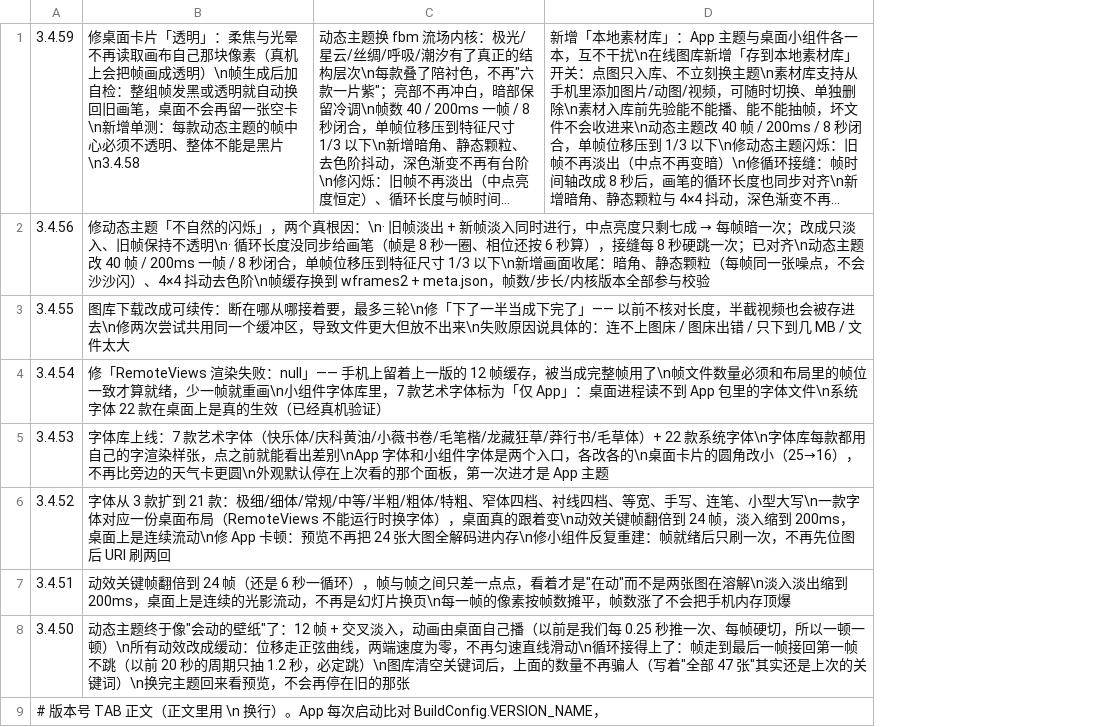
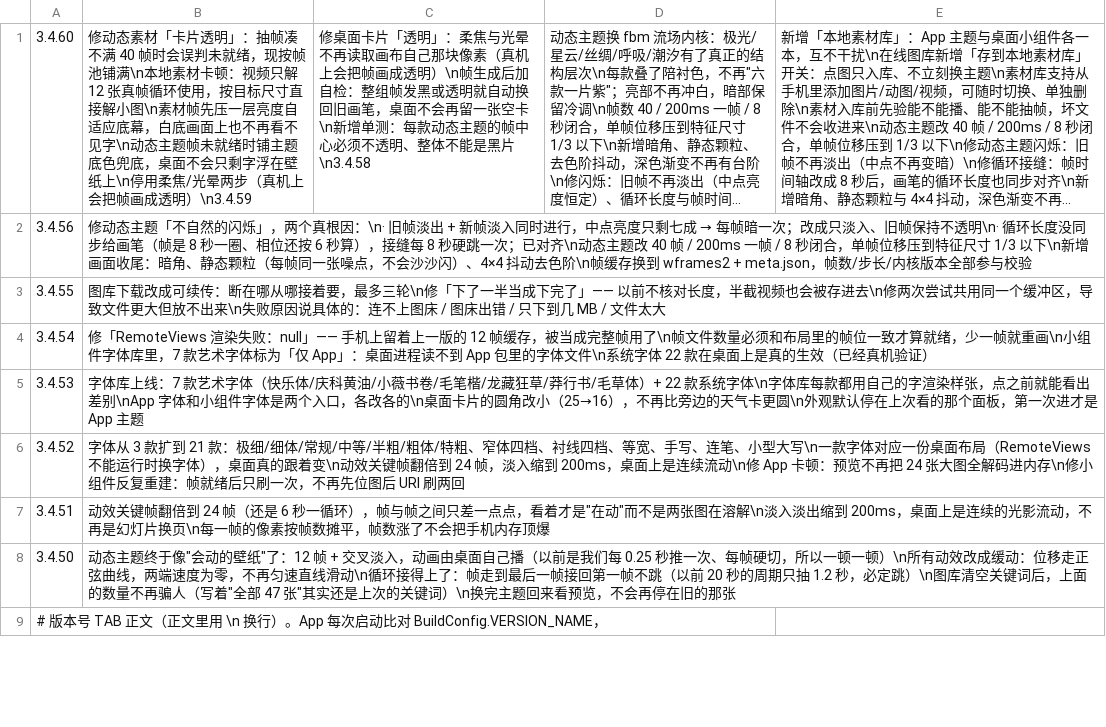
Before and after one commit to chuying8ban/campus-client, a TSV file: app/src/main/assets/changelog.tsv, drawn as a sheet; only a part is shown; long unchanged cells end in …; the diff names each change by its address in the sheet, - before the commit and + after, or states it on an @@ line.

```diff
--- a/app/src/main/assets/changelog.tsv
+++ b/app/src/main/assets/changelog.tsv
+column C, row 1: 修桌面卡片「透明」：柔焦与光晕不再读取画布自己那块像素（真机上会把帧画成透明）\n帧生成后加自检：整组帧发黑或透明就自动换回旧画笔，桌面不会再留一张空卡\n新增单测：每款动态主题的帧中心必须不透明、整体不能是黑片\n3.4.58
-A1: 3.4.59
+A1: 3.4.60
-B1: 修桌面卡片「透明」：柔焦与光晕不再读取画布自己那块像素（真机上会把帧画成透明）\n帧生成后加自检：整组帧发黑或透明就自动换回旧画笔，桌面不会再留一张空卡\n新增单测：每款动态主题的帧中心必须不透明、整体不能是黑片\n3.4.58
+B1: 修动态素材「卡片透明」：抽帧凑不满 40 帧时会误判未就绪，现按帧池铺满\n本地素材卡顿：视频只解 12 张真帧循环使用，按目标尺寸直接解小图\n素材帧先压一层亮度自适应底幕，白底画面上也不再看不见字\n动态主题帧未就绪时铺主题底色兜底，桌面不会只剩字浮在壁纸上\n停用柔焦/光晕两步（真机上会把帧画成透明）\n3.4.59
```
Also changed, not shown: 5 other files.
